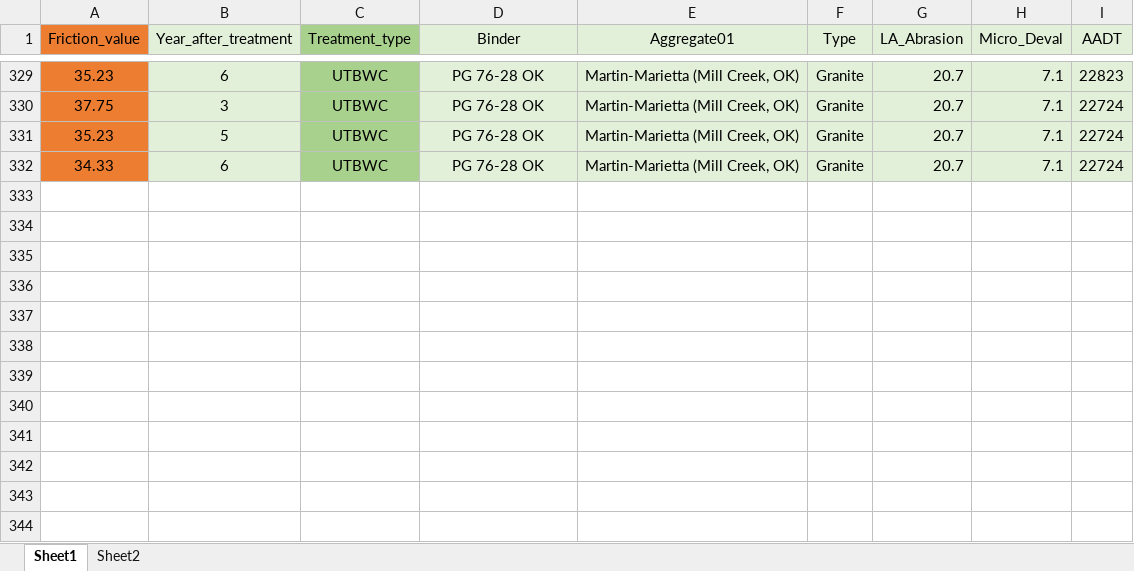
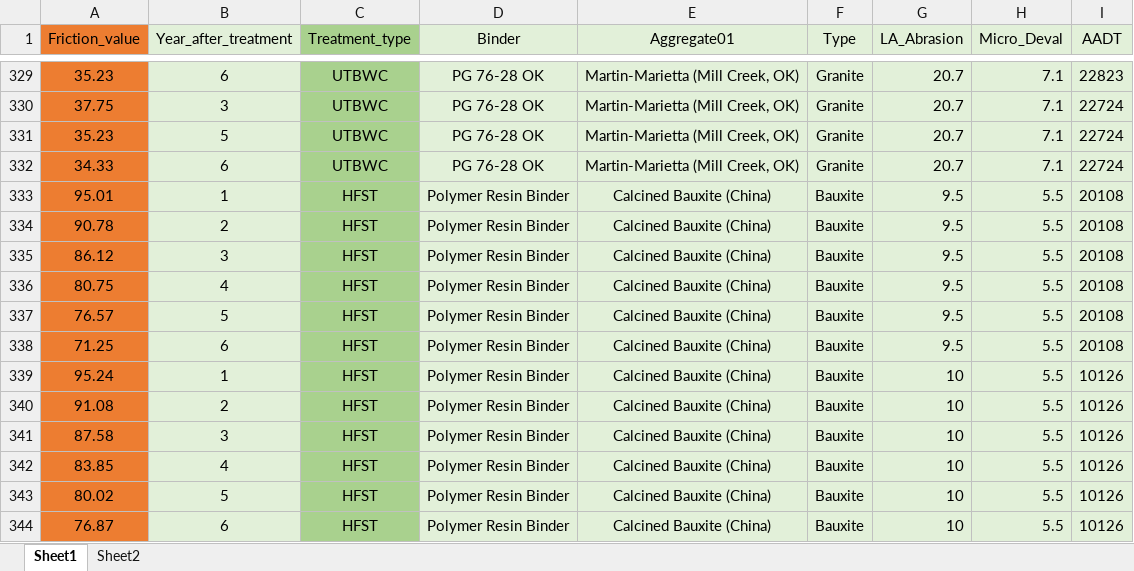
Before and after one commit to wenyaoliu/causica, an Excel workbook: examples/Friction_Treatments.xlsx, sheet Sheet1, drawn as a sheet; only a part is shown, gaps mark what is left out; values as stored, in another font and other column widths than the file's, no borders; the diff names each change by its address in the sheet, - before the commit and + after, or states it on an @@ line.

```diff
--- a/examples/Friction_Treatments.xlsx (sheet Sheet1)
+++ b/examples/Friction_Treatments.xlsx (sheet Sheet1)
+row 333: 95.01 | 1 | HFST | Polymer Resin Binder | Calcined Bauxite (China) | Bauxite | 9.5 | 5.5 | 20108
+row 334: 90.78 | 2 | HFST | Polymer Resin Binder | Calcined Bauxite (China) | Bauxite | 9.5 | 5.5 | 20108
+row 335: 86.12 | 3 | HFST | Polymer Resin Binder | Calcined Bauxite (China) | Bauxite | 9.5 | 5.5 | 20108
+row 336: 80.75 | 4 | HFST | Polymer Resin Binder | Calcined Bauxite (China) | Bauxite | 9.5 | 5.5 | 20108
+row 337: 76.57 | 5 | HFST | Polymer Resin Binder | Calcined Bauxite (China) | Bauxite | 9.5 | 5.5 | 20108
+row 338: 71.25 | 6 | HFST | Polymer Resin Binder | Calcined Bauxite (China) | Bauxite | 9.5 | 5.5 | 20108
+row 339: 95.24 | 1 | HFST | Polymer Resin Binder | Calcined Bauxite (China) | Bauxite | 10 | 5.5 | 10126
+row 340: 91.08 | 2 | HFST | Polymer Resin Binder | Calcined Bauxite (China) | Bauxite | 10 | 5.5 | 10126
+row 341: 87.58 | 3 | HFST | Polymer Resin Binder | Calcined Bauxite (China) | Bauxite | 10 | 5.5 | 10126
+row 342: 83.85 | 4 | HFST | Polymer Resin Binder | Calcined Bauxite (China) | Bauxite | 10 | 5.5 | 10126
+row 343: 80.02 | 5 | HFST | Polymer Resin Binder | Calcined Bauxite (China) | Bauxite | 10 | 5.5 | 10126
+row 344: 76.87 | 6 | HFST | Polymer Resin Binder | Calcined Bauxite (China) | Bauxite | 10 | 5.5 | 10126
```
Also changed, not shown: sheet Sheet2, 16 other files.
